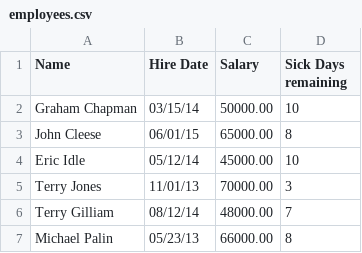
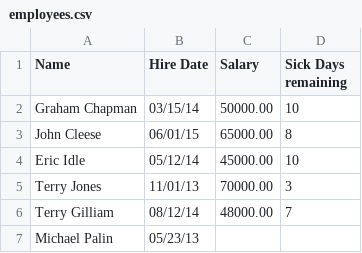
Before and after one commit to galileoguzman/bedu-data-03-28112020, a CSV file: employees.csv, drawn as a sheet.

```diff
--- a/employees.csv
+++ b/employees.csv
@@ -6,2 +6,2 @@ Terry Jones,11/01/13,70000.00,3
 Terry Gilliam,08/12/14,48000.00,7
-Michael Palin,05/23/13,66000.00,8
+Michael Palin,05/23/13
```
Also changed, not shown: 1 other file.
